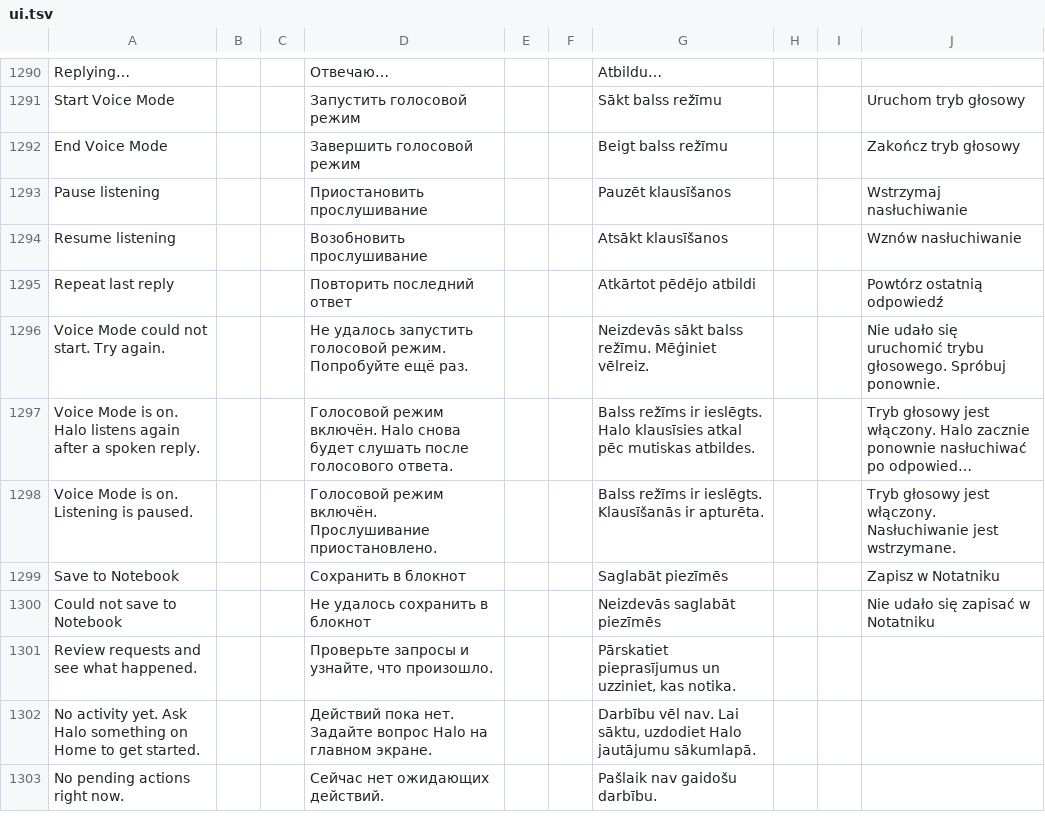
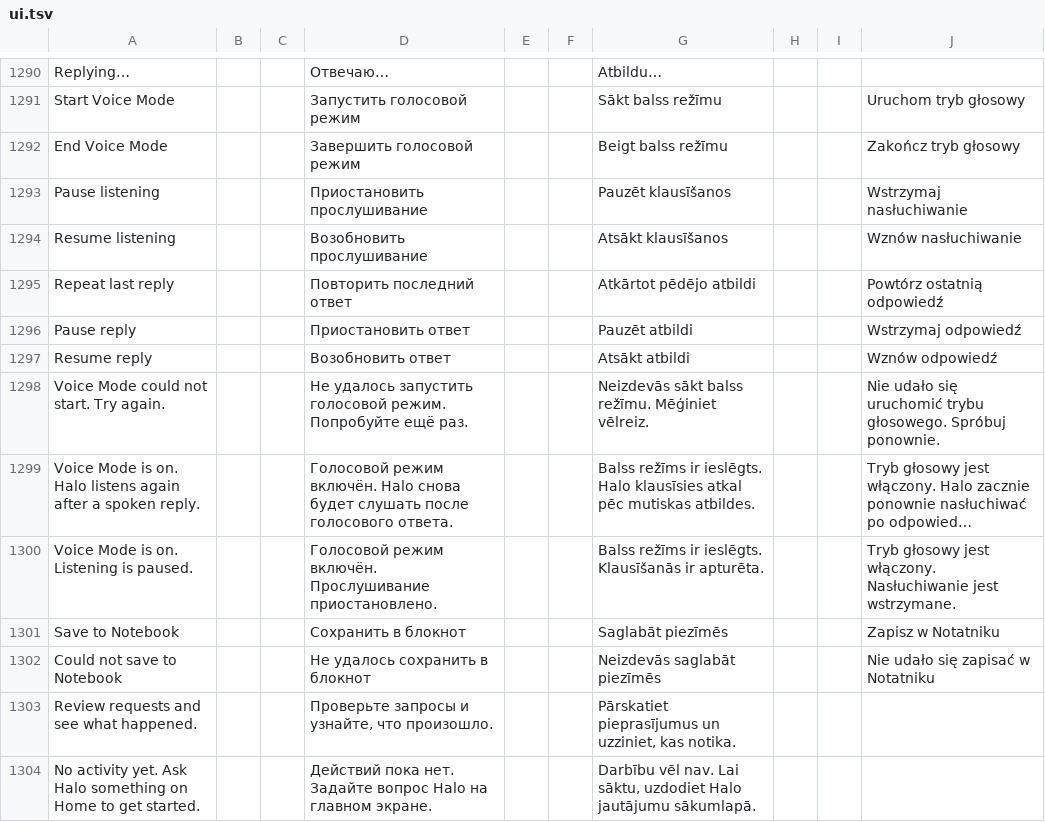
Before and after one commit to slafftrosheen/Halo, a TSV file: app/src/main/localization/ui.tsv, drawn as a sheet; only a part is shown, gaps mark what is left out; the shorter side is filled out with more unchanged rows; long unchanged cells end in …; the diff names each change by its address in the sheet, - before the commit and + after, or states it on an @@ line.

Commit message:
Add pause and resume controls for Voice Mode replies [skip ci]

```diff
--- a/app/src/main/localization/ui.tsv
+++ b/app/src/main/localization/ui.tsv
+row 1296: Pause reply |  |  | Приостановить ответ |  |  | Pauzēt atbildi |  |  | Wstrzymaj odpowiedź
+row 1297: Resume reply |  |  | Возобновить ответ |  |  | Atsākt atbildi |  |  | Wznów odpowiedź
```
Also changed, not shown: 10 other files.
